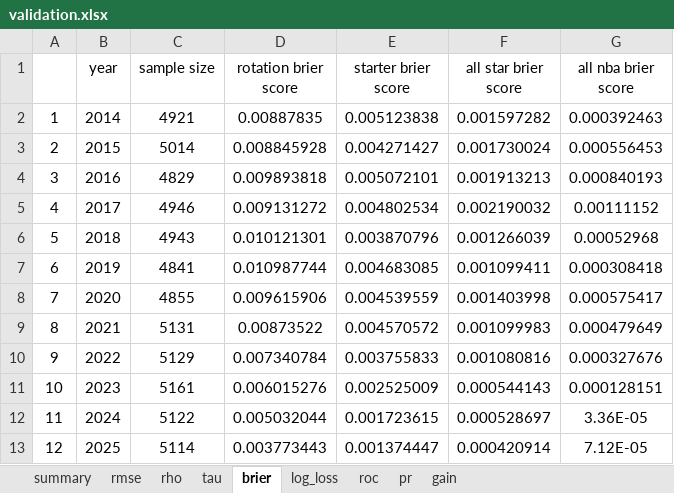
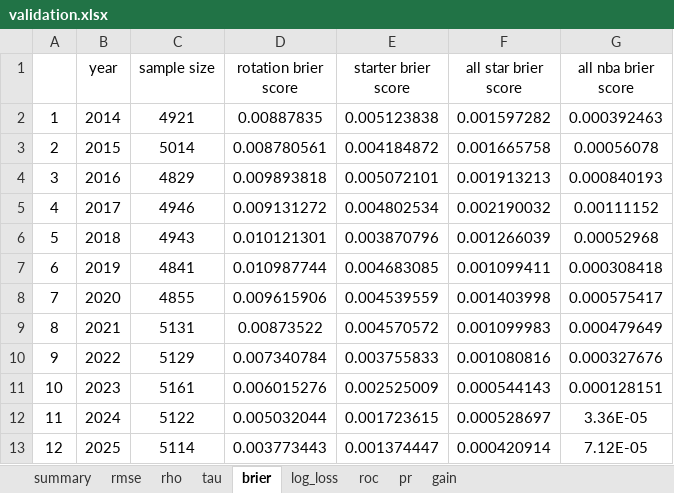
Before and after one commit to Uttam2007110/NBA-Draft-Model-Dashboard, an Excel workbook: validation.xlsx, sheet brier, drawn as a sheet; values as stored, in another font and other column widths than the file's, no borders; the diff names each change by its address in the sheet, - before the commit and + after, or states it on an @@ line.

```diff
--- a/validation.xlsx (sheet brier)
+++ b/validation.xlsx (sheet brier)
-D3 (rotation brier score): 0.008845928
+D3 (rotation brier score): 0.008780561
-E3 (starter brier score): 0.004271427
+E3 (starter brier score): 0.004184872
-F3 (all star brier score): 0.001730024
+F3 (all star brier score): 0.001665758
-G3 (all nba brier score): 0.000556453
+G3 (all nba brier score): 0.00056078
```
Also changed, not shown: sheet summary, sheet roc, sheet pr, sheet gain, sheet log_loss, sheet rmse, 2 more sheets.
